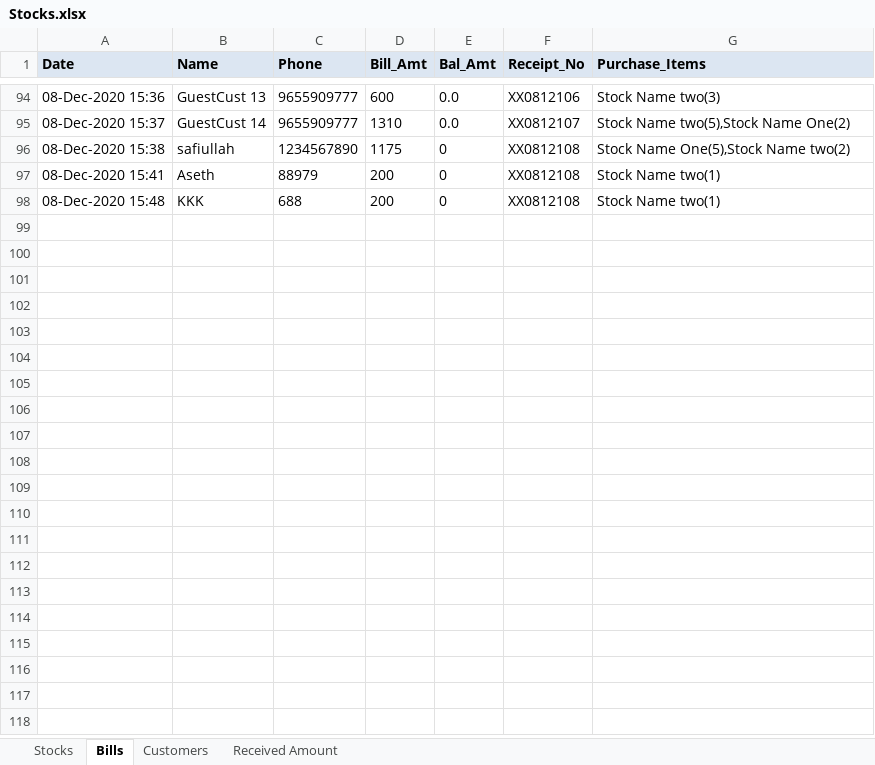
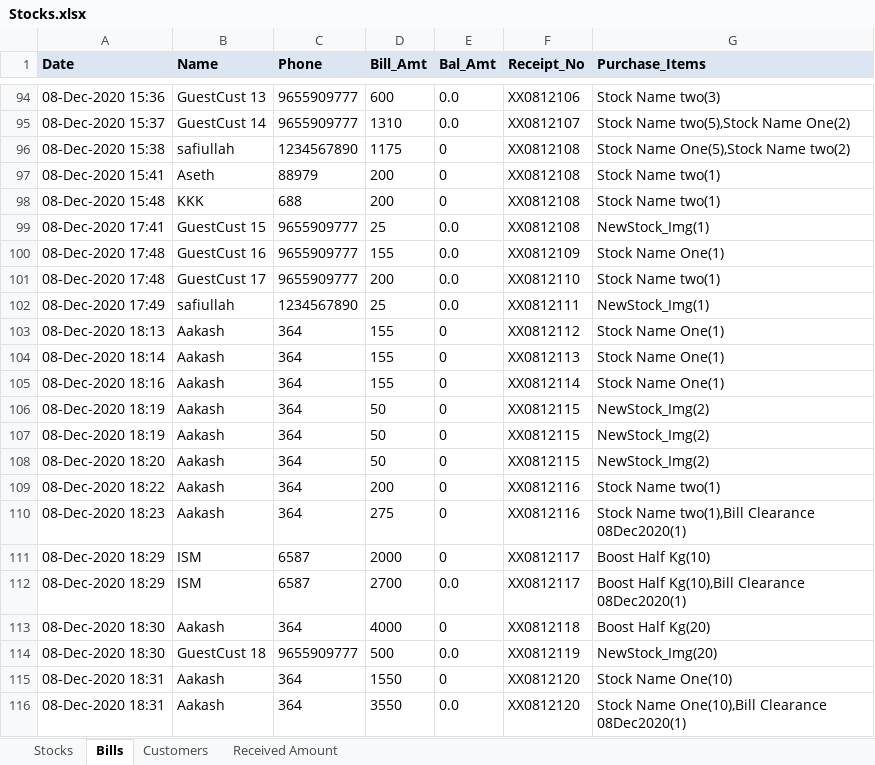
Before and after one commit to javamohd/CogStocks, an Excel workbook: Stocks.xlsx, sheet Bills, drawn as a sheet; only a part is shown, gaps mark what is left out; values as stored, in another font and other column widths than the file's, no borders; the diff covers the shown part only; the diff names each change by its address in the sheet, - before the commit and + after, or states it on an @@ line.

```diff
--- a/Stocks.xlsx (sheet Bills)
+++ b/Stocks.xlsx (sheet Bills)
+row 99: 08-Dec-2020 17:41 | GuestCust 15 | 9655909777 | 25 | 0.0 | XX0812108 | NewStock_Img(1)
+row 100: 08-Dec-2020 17:48 | GuestCust 16 | 9655909777 | 155 | 0.0 | XX0812109 | Stock Name One(1)
+row 101: 08-Dec-2020 17:48 | GuestCust 17 | 9655909777 | 200 | 0.0 | XX0812110 | Stock Name two(1)
+row 102: 08-Dec-2020 17:49 | safiullah | 1234567890 | 25 | 0.0 | XX0812111 | NewStock_Img(1)
+row 103: 08-Dec-2020 18:13 | Aakash | 364 | 155 | 0 | XX0812112 | Stock Name One(1)
+row 104: 08-Dec-2020 18:14 | Aakash | 364 | 155 | 0 | XX0812113 | Stock Name One(1)
+row 105: 08-Dec-2020 18:16 | Aakash | 364 | 155 | 0 | XX0812114 | Stock Name One(1)
+row 106: 08-Dec-2020 18:19 | Aakash | 364 | 50 | 0 | XX0812115 | NewStock_Img(2)
+row 107: 08-Dec-2020 18:19 | Aakash | 364 | 50 | 0 | XX0812115 | NewStock_Img(2)
+row 108: 08-Dec-2020 18:20 | Aakash | 364 | 50 | 0 | XX0812115 | NewStock_Img(2)
+row 109: 08-Dec-2020 18:22 | Aakash | 364 | 200 | 0 | XX0812116 | Stock Name two(1)
+row 110: 08-Dec-2020 18:23 | Aakash | 364 | 275 | 0 | XX0812116 | Stock Name two(1),Bill Clearance 08Dec2020(1)
+row 111: 08-Dec-2020 18:29 | ISM | 6587 | 2000 | 0 | XX0812117 | Boost Half Kg(10)
+row 112: 08-Dec-2020 18:29 | ISM | 6587 | 2700 | 0.0 | XX0812117 | Boost Half Kg(10),Bill Clearance 08Dec2020(1)
+row 113: 08-Dec-2020 18:30 | Aakash | 364 | 4000 | 0 | XX0812118 | Boost Half Kg(20)
+row 114: 08-Dec-2020 18:30 | GuestCust 18 | 9655909777 | 500 | 0.0 | XX0812119 | NewStock_Img(20)
+row 115: 08-Dec-2020 18:31 | Aakash | 364 | 1550 | 0 | XX0812120 | Stock Name One(10)
+row 116: 08-Dec-2020 18:31 | Aakash | 364 | 3550 | 0.0 | XX0812120 | Stock Name One(10),Bill Clearance 08Dec2020(1)
```
Also changed, not shown: 43 edited cells elsewhere in this sheet, sheet Stocks, 2 other files.
